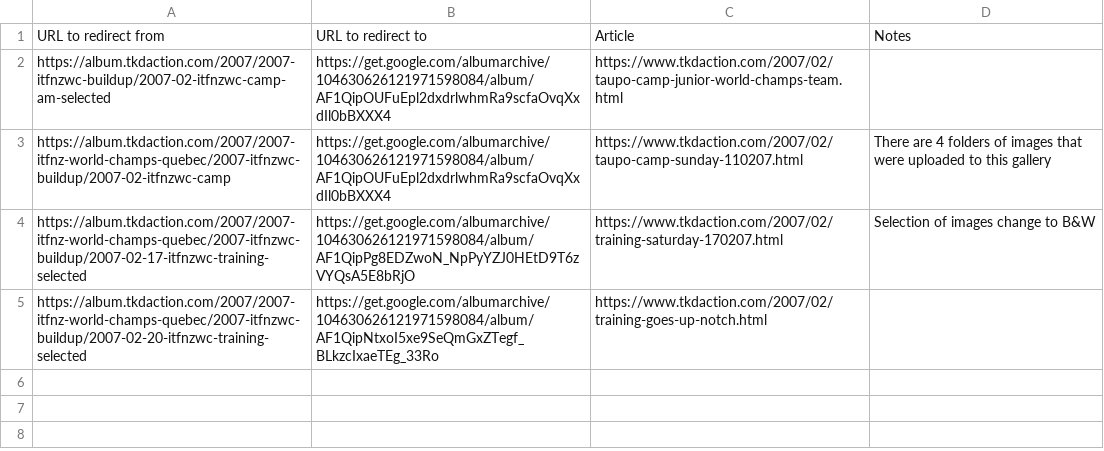
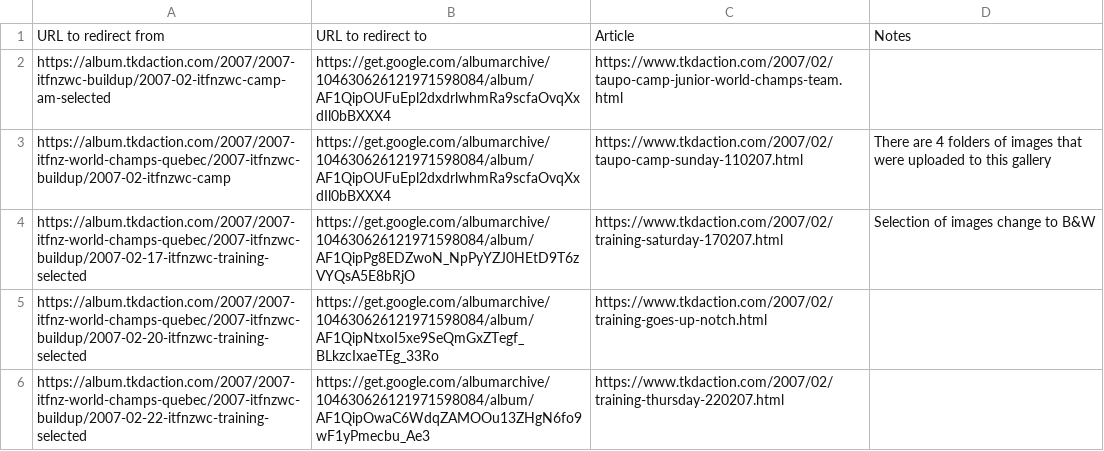
Before and after one commit to Cipscis/tkdaction, a CSV file: redirects.csv, drawn as a sheet; the diff names each change by its address in the sheet, - before the commit and + after, or states it on an @@ line.

```diff
--- a/redirects.csv
+++ b/redirects.csv
+row 6: https://album.tkdaction.com/2007/2007-itfnz-world-champs-quebec/2007-itfnzwc-buildup/2007-02-22-itfnzwc-training-selected | https://get.google.com/albumarchive/104630626121971598084/album/AF1QipOwaC6WdqZAMOOu13ZHgN6fo9wF1yPmecbu_Ae3 | https://www.tkdaction.com/2007/02/training-thursday-220207.html
```
Also changed, not shown: 1 other file.
